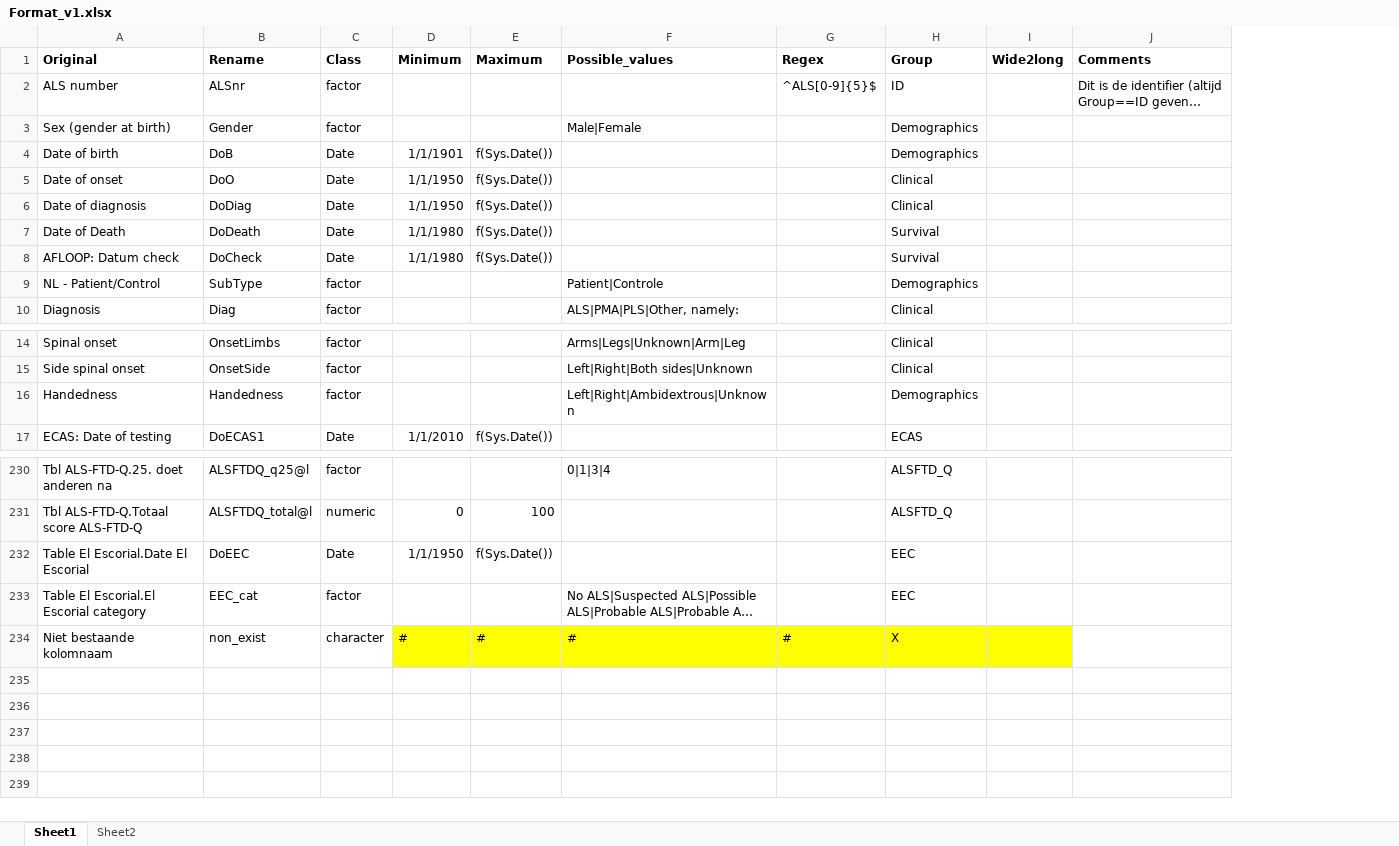
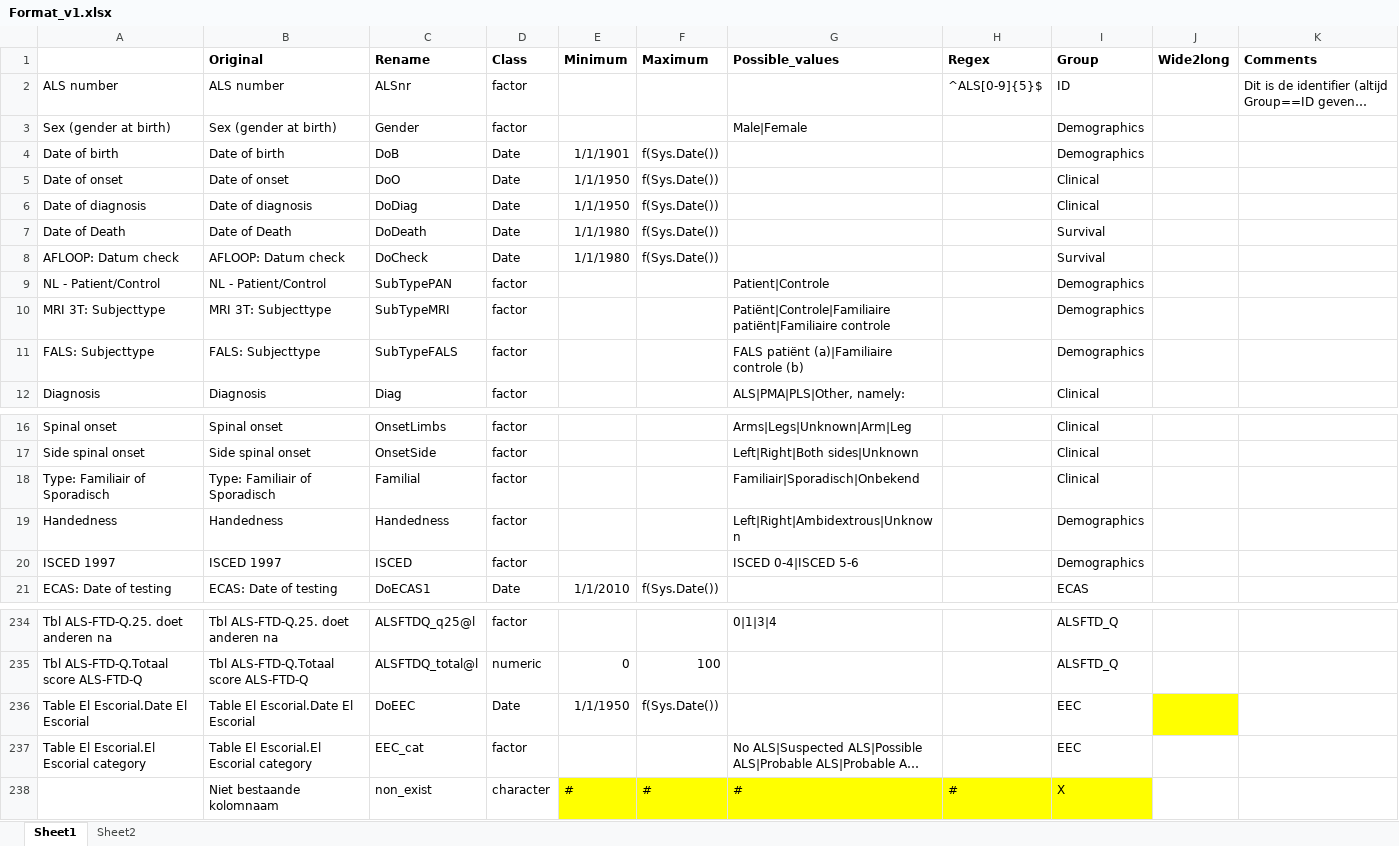
Before and after one commit to kvanveenhuijzen/MRI, an Excel workbook: Data/Format_v1.xlsx, sheet Sheet1, drawn as a sheet; only a part is shown, gaps mark what is left out; long unchanged cells end in …; values as stored, in another font and other column widths than the file's, no borders; addresses are those after the commit; the diff names each change by its address in the sheet, - before the commit and + after, or states it on an @@ line.

Commit message:
Added variables

```diff
--- a/Data/Format_v1.xlsx (sheet Sheet1)
+++ b/Data/Format_v1.xlsx (sheet Sheet1)
+column A, rows 2-9: ALS number | Sex (gender at birth) | Date of birth | Date of onset | Date of diagnosis | Date of Death | AFLOOP: Datum check | NL - Patient/Control; row 12: Diagnosis; rows 16-17: Spinal onset | Side spinal onset; row 19: Handedness; row 21: ECAS: Date of testing; rows 234-237: Tbl ALS-FTD-Q.25. doet anderen na | Tbl ALS-FTD-Q.Totaal score ALS-FTD-Q | Table El Escorial.Date El Escorial | Table El Escorial.El Escorial category
-C9 (Rename): SubType
+C9 (Rename): SubTypePAN
+row 10: MRI 3T: Subjecttype | MRI 3T: Subjecttype | SubTypeMRI | factor |  |  | Patiënt|Controle|Familiaire patiënt|Familiaire controle |  | Demographics
+row 11: FALS: Subjecttype | FALS: Subjecttype | SubTypeFALS | factor |  |  | FALS patiënt (a)|Familiaire controle (b) |  | Demographics
+row 18: Type: Familiair of Sporadisch | Type: Familiair of Sporadisch | Familial | factor |  |  | Familiair|Sporadisch|Onbekend |  | Clinical
+row 20: ISCED 1997 | ISCED 1997 | ISCED | factor |  |  | ISCED 0-4|ISCED 5-6 |  | Demographics
-J236 fill: none
+J236 fill: #FFFF00
-J238 fill: #FFFF00
+J238 fill: none
```
Also changed, not shown: sheet Sheet2.
